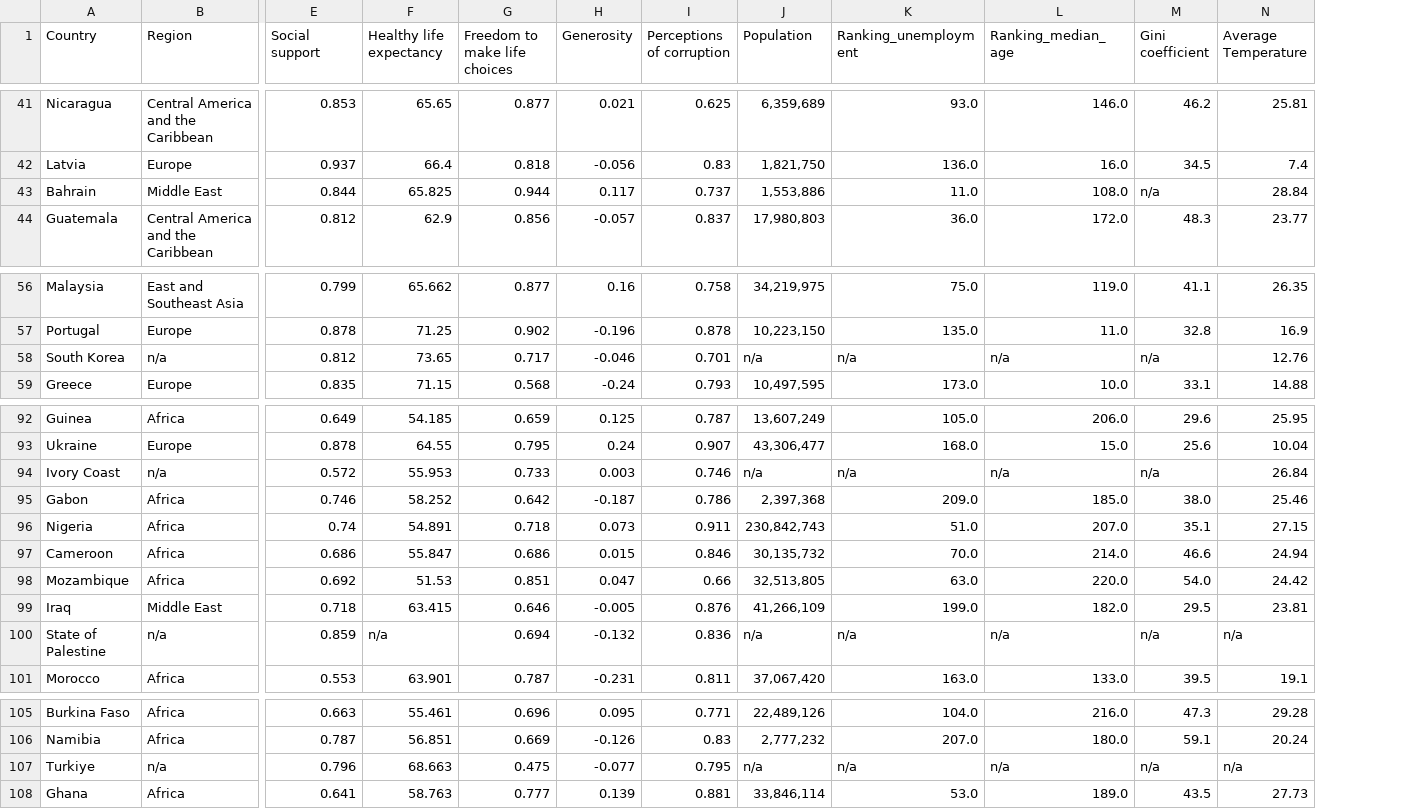
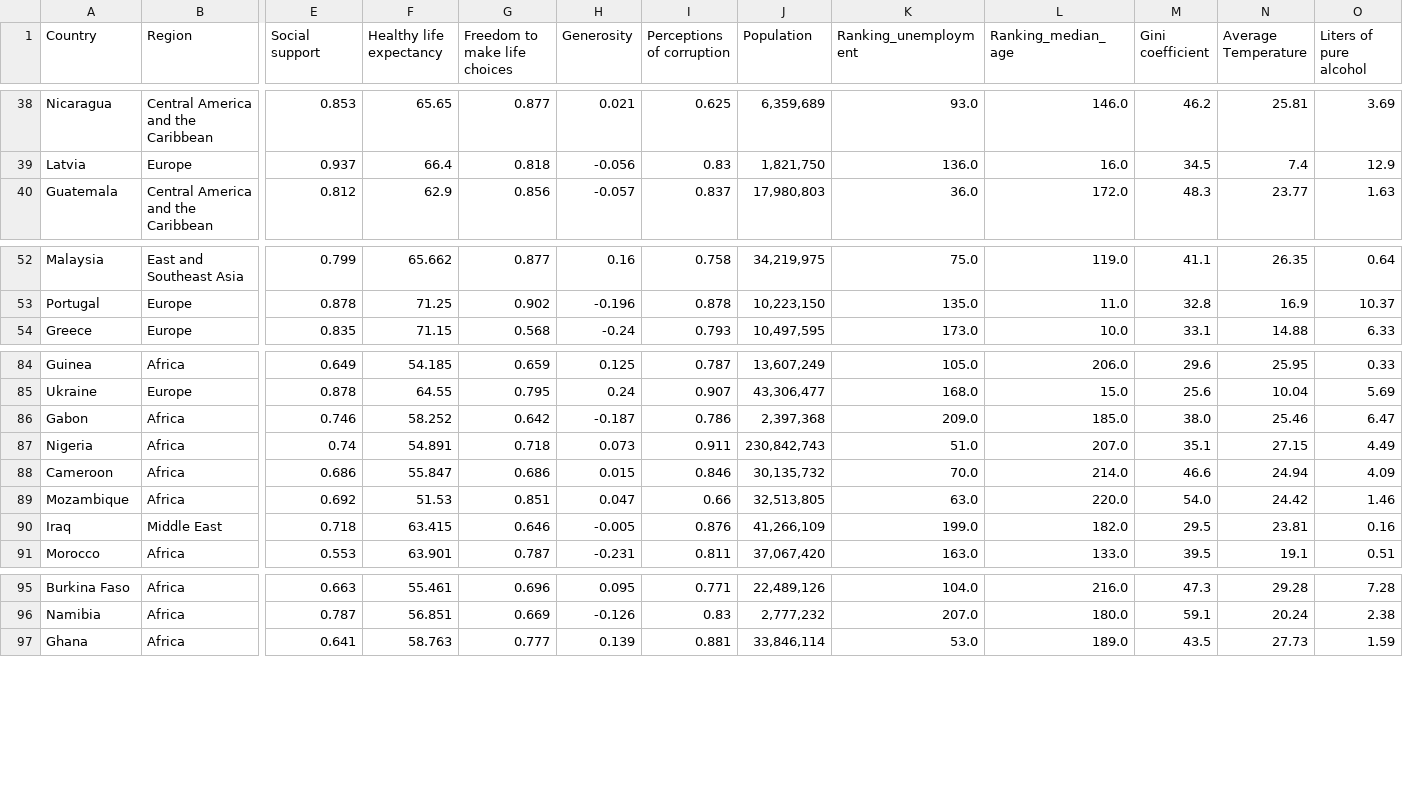
Before and after one commit to danielmolina81/FinalProject, a CSV file: final_output.csv, drawn as a sheet; only a part is shown, gaps mark what is left out; removed rows and columns are numbered as before the commit, all else as after; rows hold the shown columns only; the diff covers the shown part only; the diff names each change by its address in the sheet, - before the commit and + after, or states it on an @@ line.

```diff
--- a/final_output.csv
+++ b/final_output.csv
+column O (Liters of pure alcohol), rows 38-40: 3.69 | 12.9 | 1.63; rows 52-54: 0.64 | 10.37 | 6.33; rows 84-91: 0.33 | 5.69 | 6.47 | 4.49 | 4.09 | 1.46 | 0.16 | 0.51; rows 95-97: 7.28 | 2.38 | 1.59
-row 43: Bahrain | Middle East | 0.844 | 65.825 | 0.944 | 0.117 | 0.737 | 1,553,886 | 11.0 | 108.0 | n/a | 28.84
-row 58: South Korea | n/a | 0.812 | 73.65 | 0.717 | -0.046 | 0.701 | n/a | n/a | n/a | n/a | 12.76
-row 94: Ivory Coast | n/a | 0.572 | 55.953 | 0.733 | 0.003 | 0.746 | n/a | n/a | n/a | n/a | 26.84
-row 100: State of Palestine | n/a | 0.859 | n/a | 0.694 | -0.132 | 0.836 | n/a | n/a | n/a | n/a | n/a
-row 107: Turkiye | n/a | 0.796 | 68.663 | 0.475 | -0.077 | 0.795 | n/a | n/a | n/a | n/a | n/a
```
Also changed, not shown: 9 removed rows elsewhere in this file, 1 other file.
